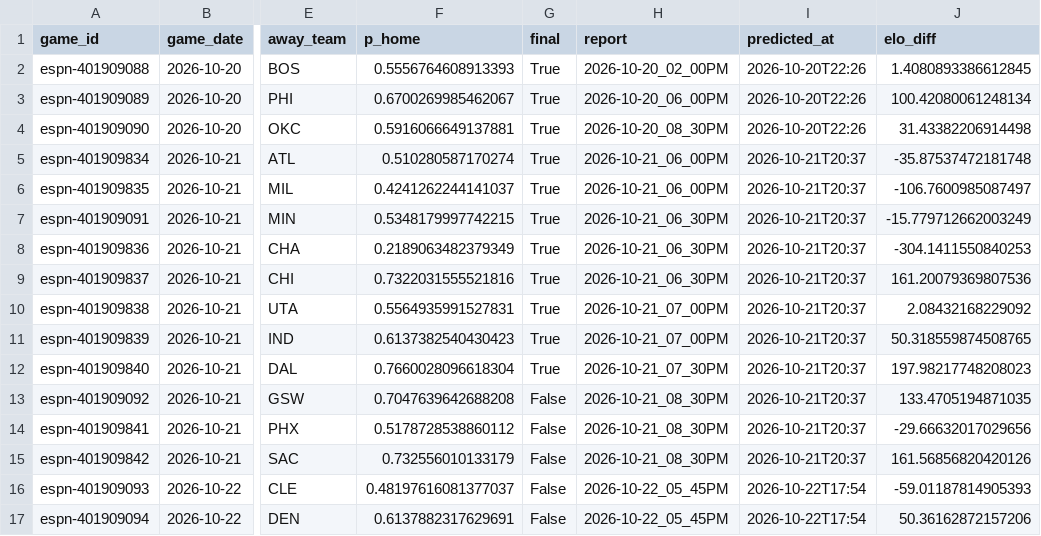
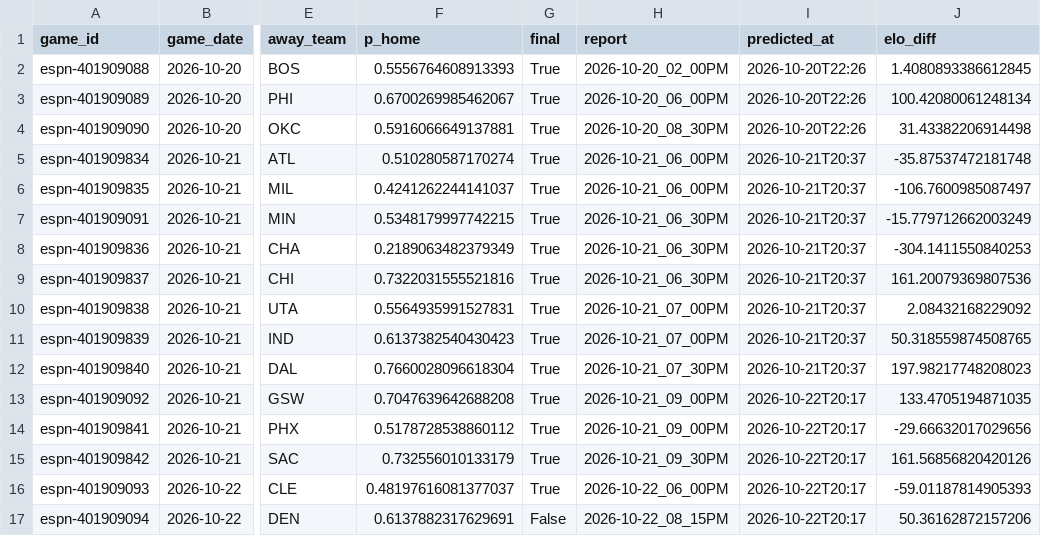
Before and after one commit to z3nsz/nba-prediction, a CSV file: live_state/predictions_2026-27.csv, drawn as a sheet; only a part is shown, gaps mark what is left out; the diff names each change by its address in the sheet, - before the commit and + after, or states it on an @@ line.

```diff
--- a/live_state/predictions_2026-27.csv
+++ b/live_state/predictions_2026-27.csv
-G13:G16 (final): False
+G13:G16 (final): True
-H13:H14 (report): 2026-10-21_08_30PM
+H13:H14 (report): 2026-10-21_09_00PM
-I13:I15 (predicted_at): 2026-10-21T20:37
+I13:I15 (predicted_at): 2026-10-22T20:17
-H15 (report): 2026-10-21_08_30PM
+H15 (report): 2026-10-21_09_30PM
-H16 (report): 2026-10-22_05_45PM
+H16 (report): 2026-10-22_06_00PM
-I16:I17 (predicted_at): 2026-10-22T17:54
+I16:I17 (predicted_at): 2026-10-22T20:17
-H17 (report): 2026-10-22_05_45PM
+H17 (report): 2026-10-22_08_15PM
```
Also changed, not shown: live_state/listings_2026-27.csv, 6 other files.
